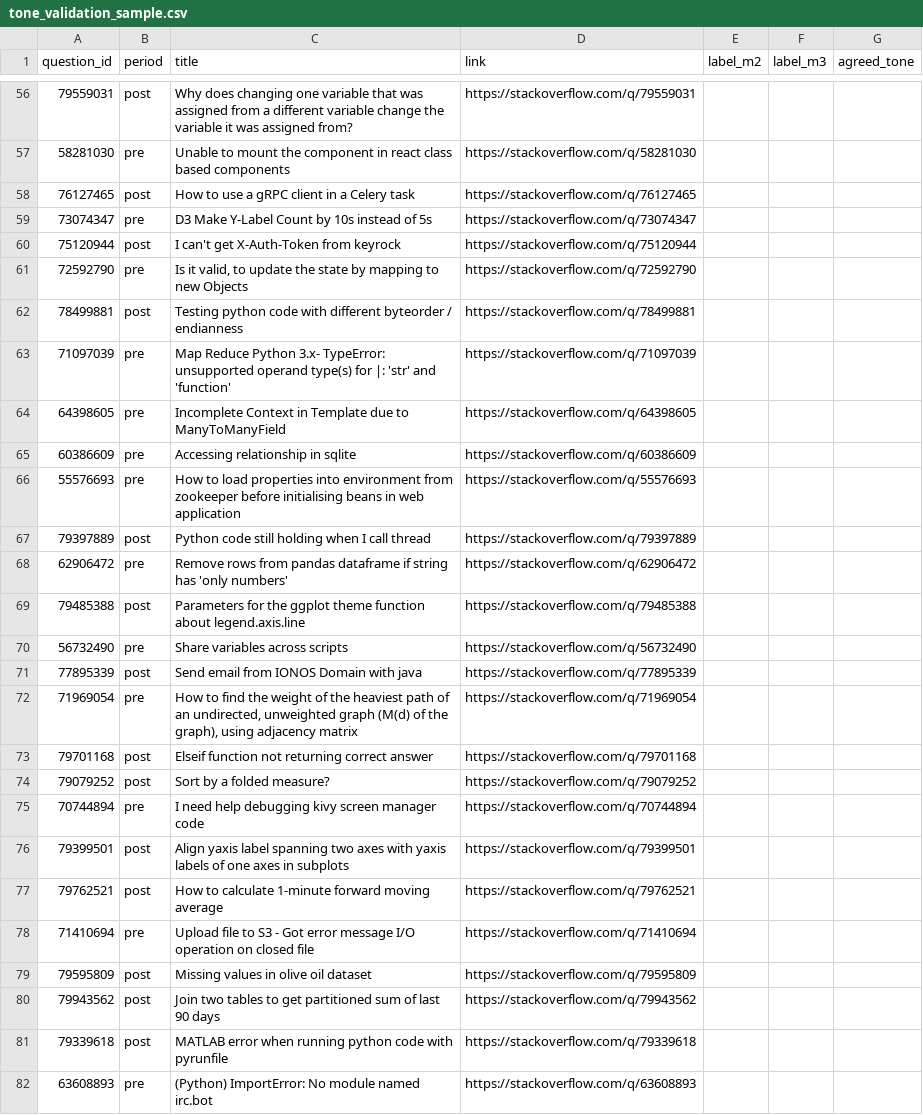
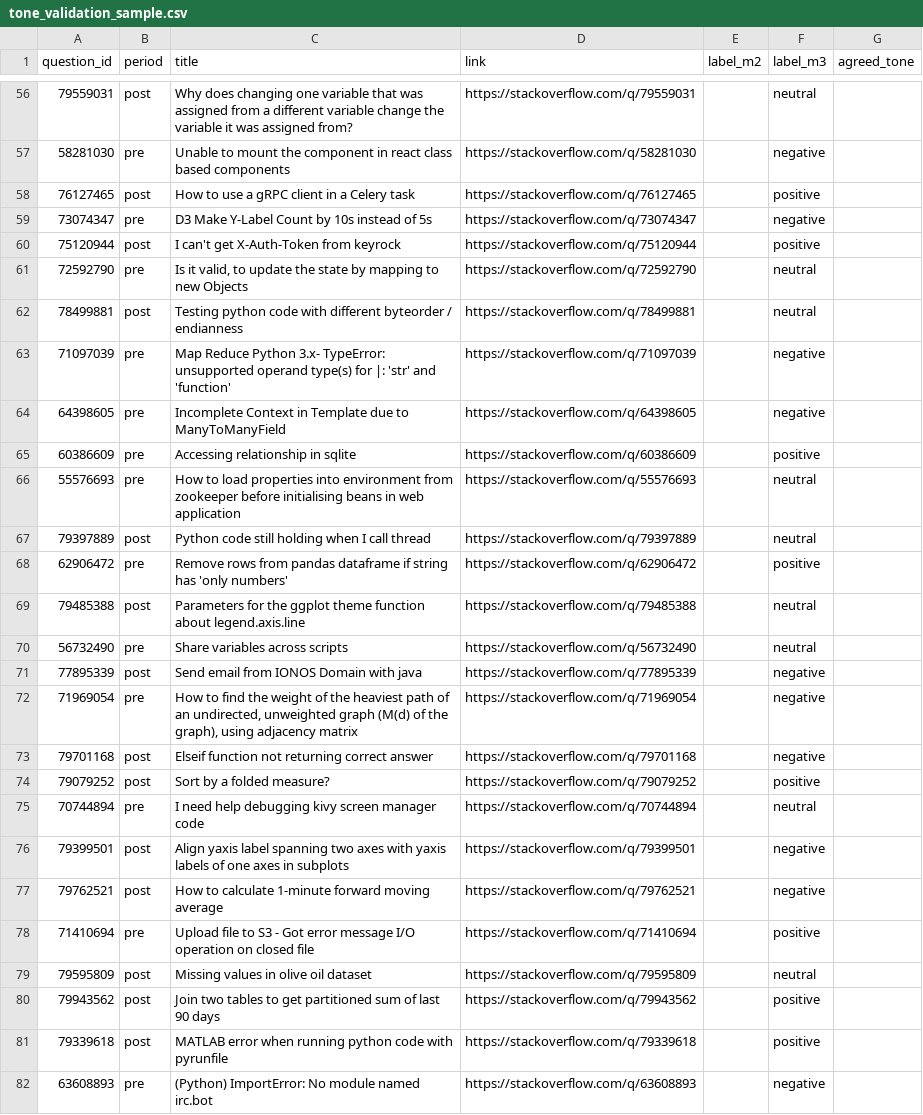
Before and after one commit to Abhinav-Gopalakrishnan/stackoverflow-ai-era, a CSV file: reports/review2/text/tone_validation_sample.csv, drawn as a sheet; only a part is shown, gaps mark what is left out; the diff covers the shown part only; the diff names each change by its address in the sheet, - before the commit and + after, or states it on an @@ line.

Commit message:
#118 Fill M3 tone labels in csv file

```diff
--- a/reports/review2/text/tone_validation_sample.csv
+++ b/reports/review2/text/tone_validation_sample.csv
-F56 (label_m3): (empty)
+F56 (label_m3): neutral
-F57 (label_m3): (empty)
+F57 (label_m3): negative
-F58 (label_m3): (empty)
+F58 (label_m3): positive
-F59 (label_m3): (empty)
+F59 (label_m3): negative
-F60 (label_m3): (empty)
+F60 (label_m3): positive
-F61:F62 (label_m3): (empty)
+F61:F62 (label_m3): neutral
-F63:F64 (label_m3): (empty)
+F63:F64 (label_m3): negative
-F65 (label_m3): (empty)
+F65 (label_m3): positive
-F66:F67 (label_m3): (empty)
+F66:F67 (label_m3): neutral
-F68 (label_m3): (empty)
+F68 (label_m3): positive
-F69:F70 (label_m3): (empty)
+F69:F70 (label_m3): neutral
-F71:F73 (label_m3): (empty)
+F71:F73 (label_m3): negative
-F74 (label_m3): (empty)
+F74 (label_m3): positive
-F75 (label_m3): (empty)
+F75 (label_m3): neutral
-F76:F77 (label_m3): (empty)
+F76:F77 (label_m3): negative
-F78 (label_m3): (empty)
+F78 (label_m3): positive
-F79 (label_m3): (empty)
+F79 (label_m3): neutral
-F80:F81 (label_m3): (empty)
+F80:F81 (label_m3): positive
-F82 (label_m3): (empty)
+F82 (label_m3): negative
```
Also changed, not shown: 173 edited cells elsewhere in this file.
